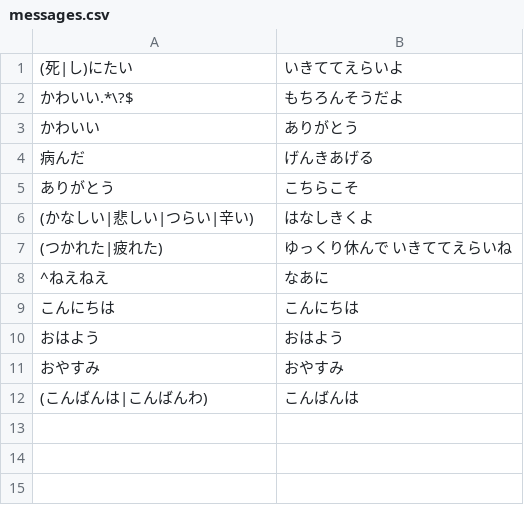
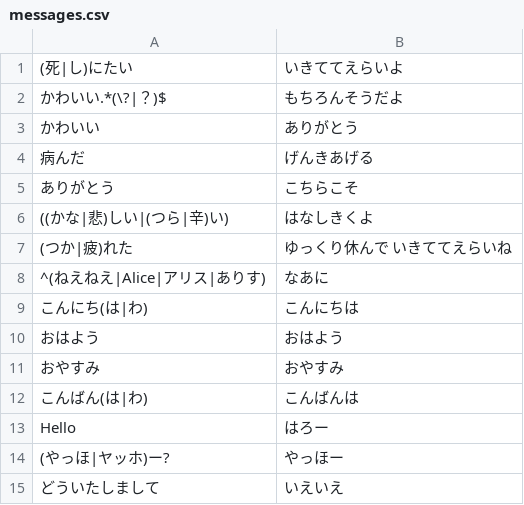
Before and after one commit to 4513ECHO/discord-bot, a CSV file: docs/messages.csv, drawn as a sheet.

Commit message:
[update] セリフの追加

```diff
--- a/docs/messages.csv
+++ b/docs/messages.csv
@@ -1,3 +1,3 @@
 (死|し)にたい,いきててえらいよ
-かわいい.*\?$,もちろんそうだよ
+かわいい.*(\?|？)$,もちろんそうだよ
 かわいい,ありがとう
@@ -5,8 +5,11 @@
 ありがとう,こちらこそ
-(かなしい|悲しい|つらい|辛い),はなしきくよ
-(つかれた|疲れた),ゆっくり休んで いきててえらいね
-^ねえねえ,なあに
-こんにちは,こんにちは
+((かな|悲)しい|(つら|辛)い),はなしきくよ
+(つか|疲)れた,ゆっくり休んで いきててえらいね
+^(ねえねえ|Alice|アリス|ありす),なあに
+こんにち(は|わ),こんにちは
 おはよう,おはよう
 おやすみ,おやすみ
-(こんばんは|こんばんわ),こんばんは
+こんばん(は|わ),こんばんは
+Hello,はろー
+(やっほ|ヤッホ)ー?,やっほー
+どういたしまして,いえいえ
```
